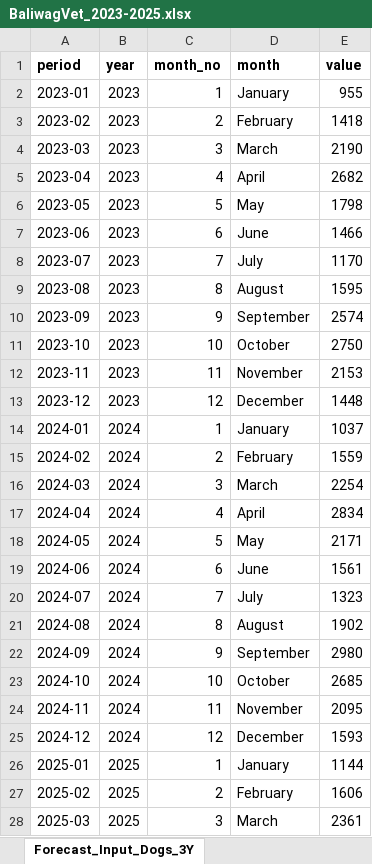
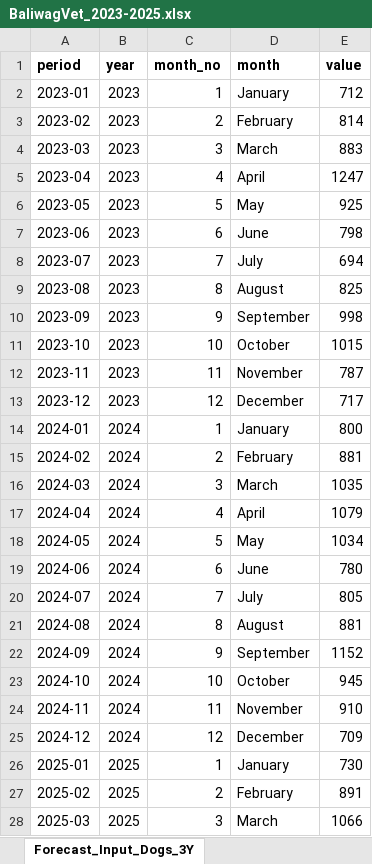
Before and after one commit to Nori-afk/bvetter, an Excel workbook: database/BaliwagVet_2023-2025.xlsx, sheet Forecast_Input_Dogs_3Y, drawn as a sheet; only a part is shown; values as stored, in another font and other column widths than the file's, no borders; the diff covers the shown part only; the diff names each change by its address in the sheet, - before the commit and + after, or states it on an @@ line.

```diff
--- a/database/BaliwagVet_2023-2025.xlsx (sheet Forecast_Input_Dogs_3Y)
+++ b/database/BaliwagVet_2023-2025.xlsx (sheet Forecast_Input_Dogs_3Y)
-E2 (value): 955
+E2 (value): 712
-E3 (value): 1418
+E3 (value): 814
-E4 (value): 2190
+E4 (value): 883
-E5 (value): 2682
+E5 (value): 1247
-E6 (value): 1798
+E6 (value): 925
-E7 (value): 1466
+E7 (value): 798
-E8 (value): 1170
+E8 (value): 694
-E9 (value): 1595
+E9 (value): 825
-E10 (value): 2574
+E10 (value): 998
-E11 (value): 2750
+E11 (value): 1015
-E12 (value): 2153
+E12 (value): 787
-E13 (value): 1448
+E13 (value): 717
-E14 (value): 1037
+E14 (value): 800
-E15 (value): 1559
+E15 (value): 881
-E16 (value): 2254
+E16 (value): 1035
-E17 (value): 2834
+E17 (value): 1079
-E18 (value): 2171
+E18 (value): 1034
-E19 (value): 1561
+E19 (value): 780
-E20 (value): 1323
+E20 (value): 805
-E21 (value): 1902
+E21 (value): 881
-E22 (value): 2980
+E22 (value): 1152
-E23 (value): 2685
+E23 (value): 945
-E24 (value): 2095
+E24 (value): 910
-E25 (value): 1593
+E25 (value): 709
-E26 (value): 1144
+E26 (value): 730
-E27 (value): 1606
+E27 (value): 891
-E28 (value): 2361
+E28 (value): 1066
```
Also changed, not shown: 11 added rows, 1 removed row and 14 edited cells elsewhere in this sheet, sheet Combined_Rabies_3Years, sheet Forecast_Input_Cats_3Y, 31 other files.
